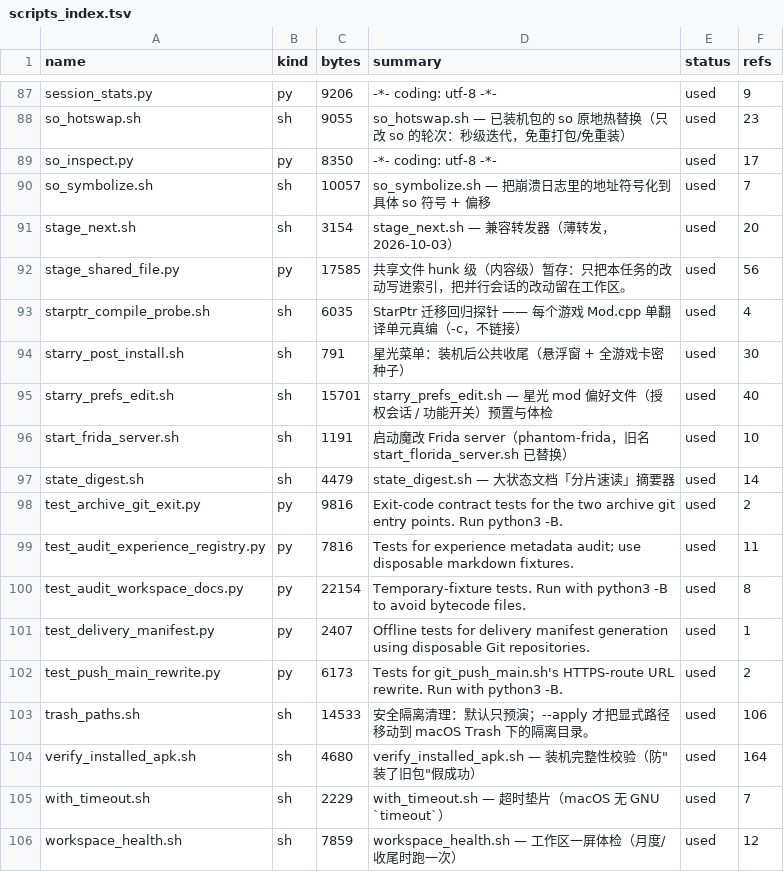
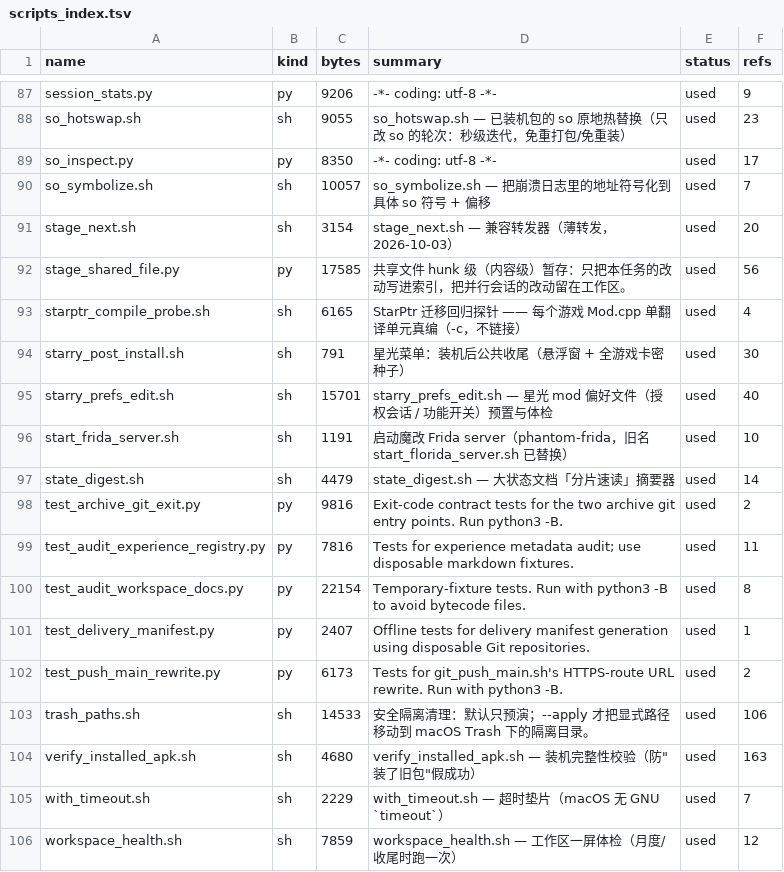
Before and after one commit to Aliang369/nixiang, a TSV file: 04_scripts/_common/scripts_index.tsv, drawn as a sheet; only a part is shown, gaps mark what is left out; the diff covers the shown part only.

```diff
--- a/04_scripts/_common/scripts_index.tsv
+++ b/04_scripts/_common/scripts_index.tsv
@@ -92,3 +92,3 @@ stage_next.sh	sh	3154	stage_next.sh — 兼容转发器（薄转发，2026-10-03
 stage_shared_file.py	py	17585	共享文件 hunk 级（内容级）暂存：只把本任务的改动写进索引，把并行会话的改动留在工作区。	used	56
-starptr_compile_probe.sh	sh	6035	StarPtr 迁移回归探针 —— 每个游戏 Mod.cpp 单翻译单元真编（-c，不链接）	used	4
+starptr_compile_probe.sh	sh	6165	StarPtr 迁移回归探针 —— 每个游戏 Mod.cpp 单翻译单元真编（-c，不链接）	used	4
 starry_post_install.sh	sh	791	星光菜单：装机后公共收尾（悬浮窗 + 全游戏卡密种子）	used	30
@@ -103,3 +103,3 @@ test_push_main_rewrite.py	py	6173	Tests for git_push_main.sh's HTTPS-route URL r
 trash_paths.sh	sh	14533	安全隔离清理：默认只预演；--apply 才把显式路径移动到 macOS Trash 下的隔离目录。	used	106
-verify_installed_apk.sh	sh	4680	verify_installed_apk.sh — 装机完整性校验（防"装了旧包"假成功）	used	164
+verify_installed_apk.sh	sh	4680	verify_installed_apk.sh — 装机完整性校验（防"装了旧包"假成功）	used	163
 with_timeout.sh	sh	2229	with_timeout.sh — 超时垫片（macOS 无 GNU `timeout`）	used	7
```
Also changed, not shown: 9 edited cells elsewhere in this file, 5 other files.
